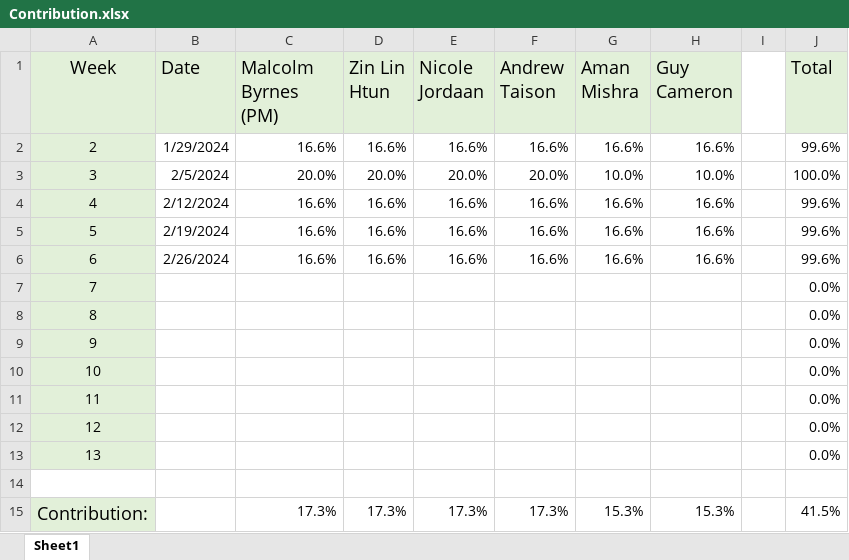
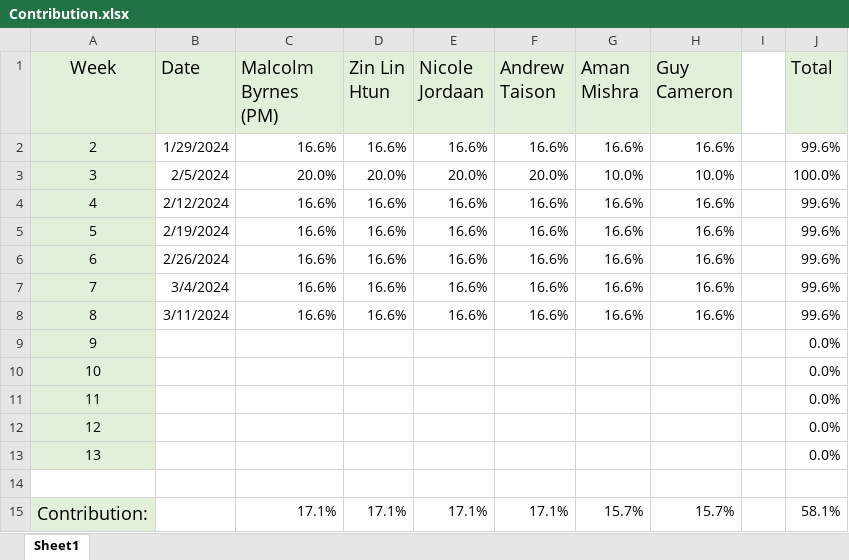
Before and after one commit to zin-lin/QuteeAI, an Excel workbook: team docs/contributions/Contribution.xlsx, sheet Sheet1, drawn as a sheet; values as stored, in another font and other column widths than the file's, no borders; charts and pictures not drawn; removed rows and columns are numbered as before the commit, all else as after; the diff names each change by its address in the sheet, - before the commit and + after, or states it on an @@ line.

Commit message:
updated contribution spreadsheet for weeks 7 and 8

```diff
--- a/team docs/contributions/Contribution.xlsx (sheet Sheet1)
+++ b/team docs/contributions/Contribution.xlsx (sheet Sheet1)
-row 7: 7 |  |  |  |  |  |  |  |  | 0.0%
-row 8: 8 |  |  |  |  |  |  |  |  | 0.0%
+row 7: 7 | 3/4/2024 | 16.6% | 16.6% | 16.6% | 16.6% | 16.6% | 16.6% |  | 99.6%
+row 8: 8 | 3/11/2024 | 16.6% | 16.6% | 16.6% | 16.6% | 16.6% | 16.6% |  | 99.6%
-row 15: Contribution: |  | 17.3% | 17.3% | 17.3% | 17.3% | 15.3% | 15.3% |  | 41.5%
+row 15: Contribution: |  | 17.1% | 17.1% | 17.1% | 17.1% | 15.7% | 15.7% |  | 58.1%
```
